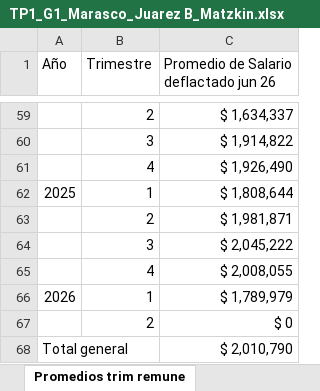
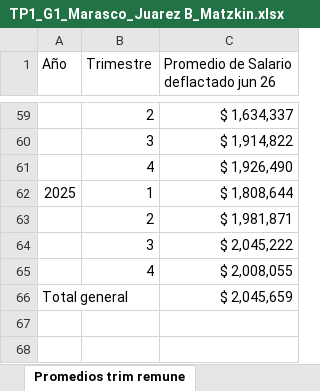
Before and after one commit to agustinajuarez-ux/Econometria, an Excel workbook: TP1_G1_Marasco_Juarez B_Matzkin.xlsx, sheet Promedios trim remune, drawn as a sheet; only a part is shown, gaps mark what is left out; values as stored, in another font and other column widths than the file's, no borders; charts and pictures not drawn; 1 other sheet too large or unreadable and not compared; removed rows and columns are numbered as before the commit, all else as after; the diff names each change by its address in the sheet, - before the commit and + after, or states it on an @@ line.

Commit message:
cambio en graficos e info

```diff
--- a/TP1_G1_Marasco_Juarez B_Matzkin.xlsx (sheet Promedios trim remune)
+++ b/TP1_G1_Marasco_Juarez B_Matzkin.xlsx (sheet Promedios trim remune)
-row 66: 2026 | 1 | $ 1,789,979
-row 67:  | 2 | $ 0
-C66: $ 2,010,790
+C66: $ 2,045,659
```
Also changed, not shown: sheet Análisis de Serie empleo, other sheet tabs, charts or pictures.
